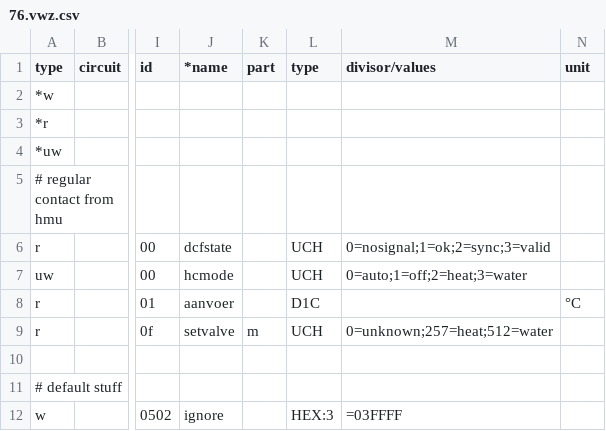
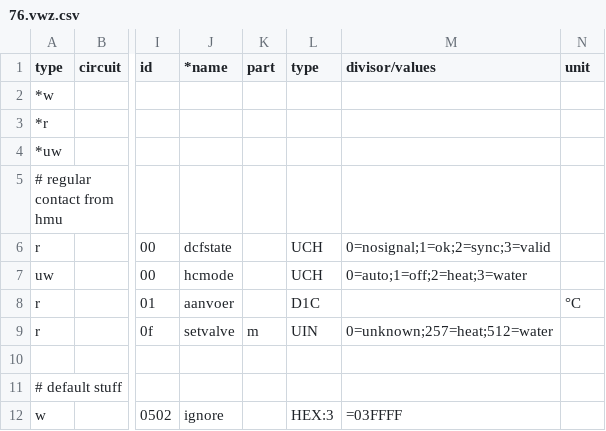
Before and after one commit to stgm/ebus.github.io, a CSV file: en/vaillant/76.vwz.csv, drawn as a sheet; only a part is shown, gaps mark what is left out; the diff names each change by its address in the sheet, - before the commit and + after, or states it on an @@ line.

Commit message:
Update 76.vwz.csv

```diff
--- a/en/vaillant/76.vwz.csv
+++ b/en/vaillant/76.vwz.csv
-L9 (type): UCH
+L9 (type): UIN
```
